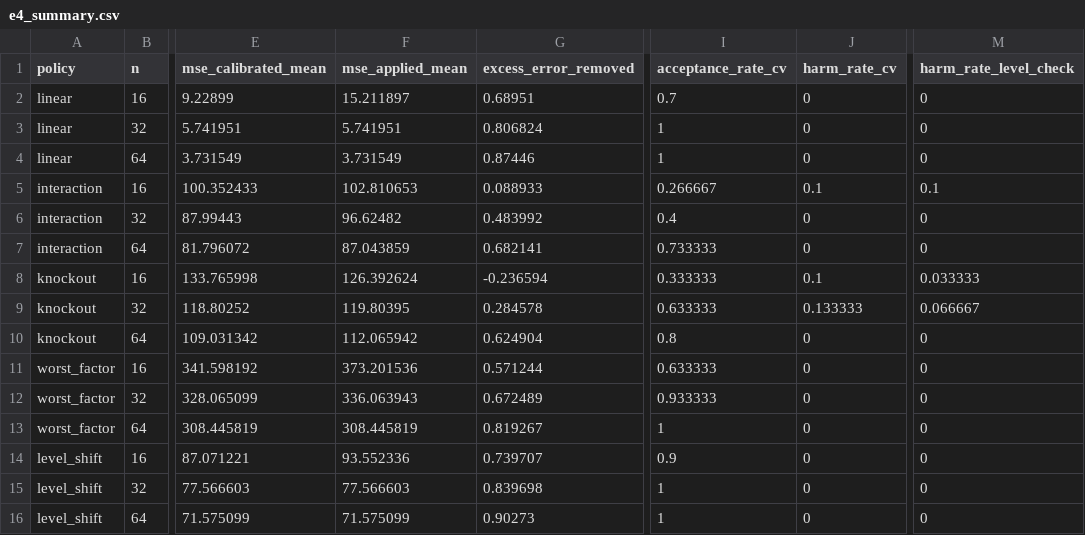
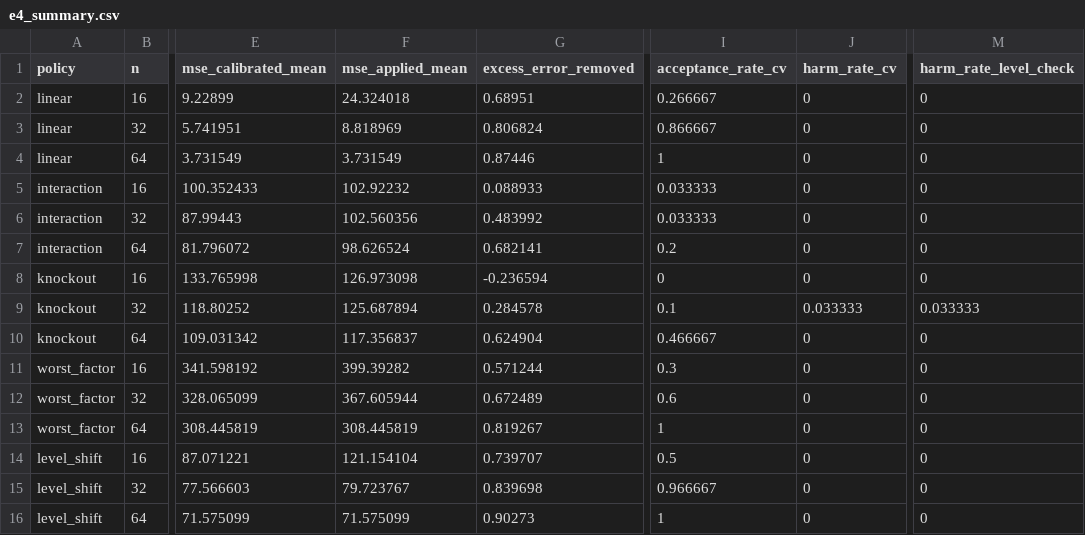
Before and after one commit to CsabaRanks/Lean-Agentic-AI-Supplier-Risk-System, a CSV file: docs/paper/results/calibration-robustness/e4_summary.csv, drawn as a sheet; only a part is shown, gaps mark what is left out; the diff covers the shown part only; the diff names each change by its address in the sheet, - before the commit and + after, or states it on an @@ line.

```diff
--- a/docs/paper/results/calibration-robustness/e4_summary.csv
+++ b/docs/paper/results/calibration-robustness/e4_summary.csv
-F2 (mse_applied_mean): 15.211897
+F2 (mse_applied_mean): 24.324018
-I2 (acceptance_rate_cv): 0.7
+I2 (acceptance_rate_cv): 0.266667
-F3 (mse_applied_mean): 5.741951
+F3 (mse_applied_mean): 8.818969
-I3 (acceptance_rate_cv): 1
+I3 (acceptance_rate_cv): 0.866667
-F5 (mse_applied_mean): 102.810653
+F5 (mse_applied_mean): 102.92232
-I5 (acceptance_rate_cv): 0.266667
+I5 (acceptance_rate_cv): 0.033333
-J5 (harm_rate_cv): 0.1
+J5 (harm_rate_cv): 0
-M5 (harm_rate_level_check): 0.1
+M5 (harm_rate_level_check): 0
-F6 (mse_applied_mean): 96.62482
+F6 (mse_applied_mean): 102.560356
-I6 (acceptance_rate_cv): 0.4
+I6 (acceptance_rate_cv): 0.033333
-F7 (mse_applied_mean): 87.043859
+F7 (mse_applied_mean): 98.626524
-I7 (acceptance_rate_cv): 0.733333
+I7 (acceptance_rate_cv): 0.2
-F8 (mse_applied_mean): 126.392624
+F8 (mse_applied_mean): 126.973098
-I8 (acceptance_rate_cv): 0.333333
+I8 (acceptance_rate_cv): 0
-J8 (harm_rate_cv): 0.1
+J8 (harm_rate_cv): 0
-M8 (harm_rate_level_check): 0.033333
+M8 (harm_rate_level_check): 0
-F9 (mse_applied_mean): 119.80395
+F9 (mse_applied_mean): 125.687894
-I9 (acceptance_rate_cv): 0.633333
+I9 (acceptance_rate_cv): 0.1
-J9 (harm_rate_cv): 0.133333
+J9 (harm_rate_cv): 0.033333
-M9 (harm_rate_level_check): 0.066667
+M9 (harm_rate_level_check): 0.033333
-F10 (mse_applied_mean): 112.065942
+F10 (mse_applied_mean): 117.356837
-I10 (acceptance_rate_cv): 0.8
+I10 (acceptance_rate_cv): 0.466667
-F11 (mse_applied_mean): 373.201536
+F11 (mse_applied_mean): 399.39282
-I11 (acceptance_rate_cv): 0.633333
+I11 (acceptance_rate_cv): 0.3
-F12 (mse_applied_mean): 336.063943
+F12 (mse_applied_mean): 367.605944
-I12 (acceptance_rate_cv): 0.933333
+I12 (acceptance_rate_cv): 0.6
-F14 (mse_applied_mean): 93.552336
+F14 (mse_applied_mean): 121.154104
-I14 (acceptance_rate_cv): 0.9
+I14 (acceptance_rate_cv): 0.5
-F15 (mse_applied_mean): 77.566603
+F15 (mse_applied_mean): 79.723767
-I15 (acceptance_rate_cv): 1
+I15 (acceptance_rate_cv): 0.966667
```
Also changed, not shown: 24 edited cells elsewhere in this file, docs/paper/results/calibration-robustness/e4_runs.csv, docs/paper/results/calibration-validation/e1_cv_folds.csv, 33 other files.
